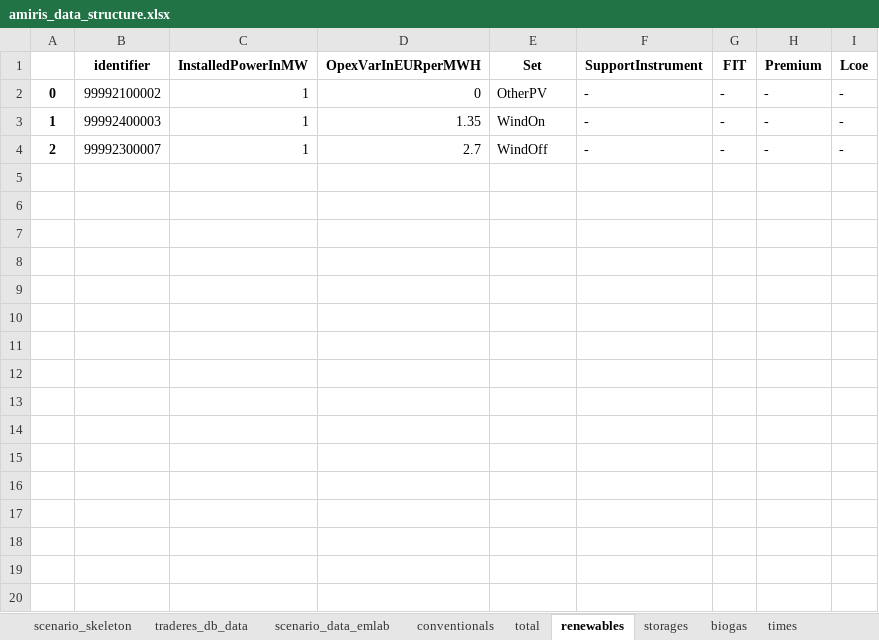
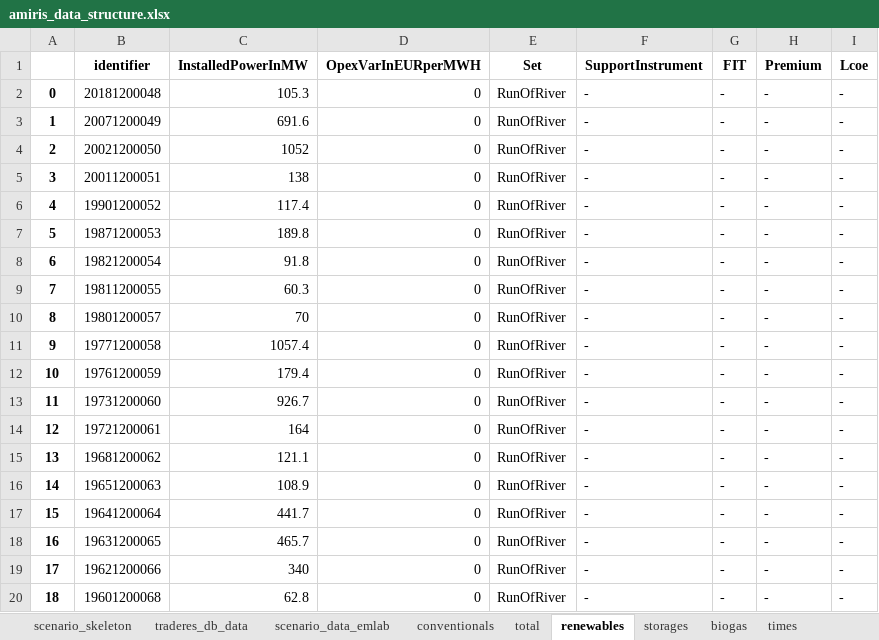
Before and after one commit to TradeRES/toolbox-amiris-emlab, an Excel workbook: amiris_workflow/amiris_data_structure.xlsx, sheet renewables, drawn as a sheet; only a part is shown; values as stored, in another font and other column widths than the file's, no borders; the diff covers the shown part only; the diff names each change by its address in the sheet, - before the commit and + after, or states it on an @@ line.

```diff
--- a/amiris_workflow/amiris_data_structure.xlsx (sheet renewables)
+++ b/amiris_workflow/amiris_data_structure.xlsx (sheet renewables)
-B2 (identifier): 99992100002
+B2 (identifier): 20181200048
-C2 (InstalledPowerInMW): 1
+C2 (InstalledPowerInMW): 105.3
-E2 (Set): OtherPV
+E2 (Set): RunOfRiver
-B3 (identifier): 99992400003
+B3 (identifier): 20071200049
-C3 (InstalledPowerInMW): 1
+C3 (InstalledPowerInMW): 691.6
-D3 (OpexVarInEURperMWH): 1.35
+D3 (OpexVarInEURperMWH): 0
-E3 (Set): WindOn
+E3 (Set): RunOfRiver
-B4 (identifier): 99992300007
+B4 (identifier): 20021200050
-C4 (InstalledPowerInMW): 1
+C4 (InstalledPowerInMW): 1052
-D4 (OpexVarInEURperMWH): 2.7
+D4 (OpexVarInEURperMWH): 0
-E4 (Set): WindOff
+E4 (Set): RunOfRiver
+row 5: 3 | 20011200051 | 138 | 0 | RunOfRiver | - | - | - | -
+row 6: 4 | 19901200052 | 117.4 | 0 | RunOfRiver | - | - | - | -
+row 7: 5 | 19871200053 | 189.8 | 0 | RunOfRiver | - | - | - | -
+row 8: 6 | 19821200054 | 91.8 | 0 | RunOfRiver | - | - | - | -
+row 9: 7 | 19811200055 | 60.3 | 0 | RunOfRiver | - | - | - | -
+row 10: 8 | 19801200057 | 70 | 0 | RunOfRiver | - | - | - | -
+row 11: 9 | 19771200058 | 1057.4 | 0 | RunOfRiver | - | - | - | -
+row 12: 10 | 19761200059 | 179.4 | 0 | RunOfRiver | - | - | - | -
+row 13: 11 | 19731200060 | 926.7 | 0 | RunOfRiver | - | - | - | -
+row 14: 12 | 19721200061 | 164 | 0 | RunOfRiver | - | - | - | -
+row 15: 13 | 19681200062 | 121.1 | 0 | RunOfRiver | - | - | - | -
+row 16: 14 | 19651200063 | 108.9 | 0 | RunOfRiver | - | - | - | -
+row 17: 15 | 19641200064 | 441.7 | 0 | RunOfRiver | - | - | - | -
+row 18: 16 | 19631200065 | 465.7 | 0 | RunOfRiver | - | - | - | -
+row 19: 17 | 19621200066 | 340 | 0 | RunOfRiver | - | - | - | -
+row 20: 18 | 19601200068 | 62.8 | 0 | RunOfRiver | - | - | - | -
```
Also changed, not shown: 78 added rows elsewhere in this sheet, sheet conventionals, sheet biogas, sheet storages, sheet scenario_data_emlab, sheet times, data/Coupling Config.xlsx, emlabpy/Yearly_results.xlsx, 9 other files.
